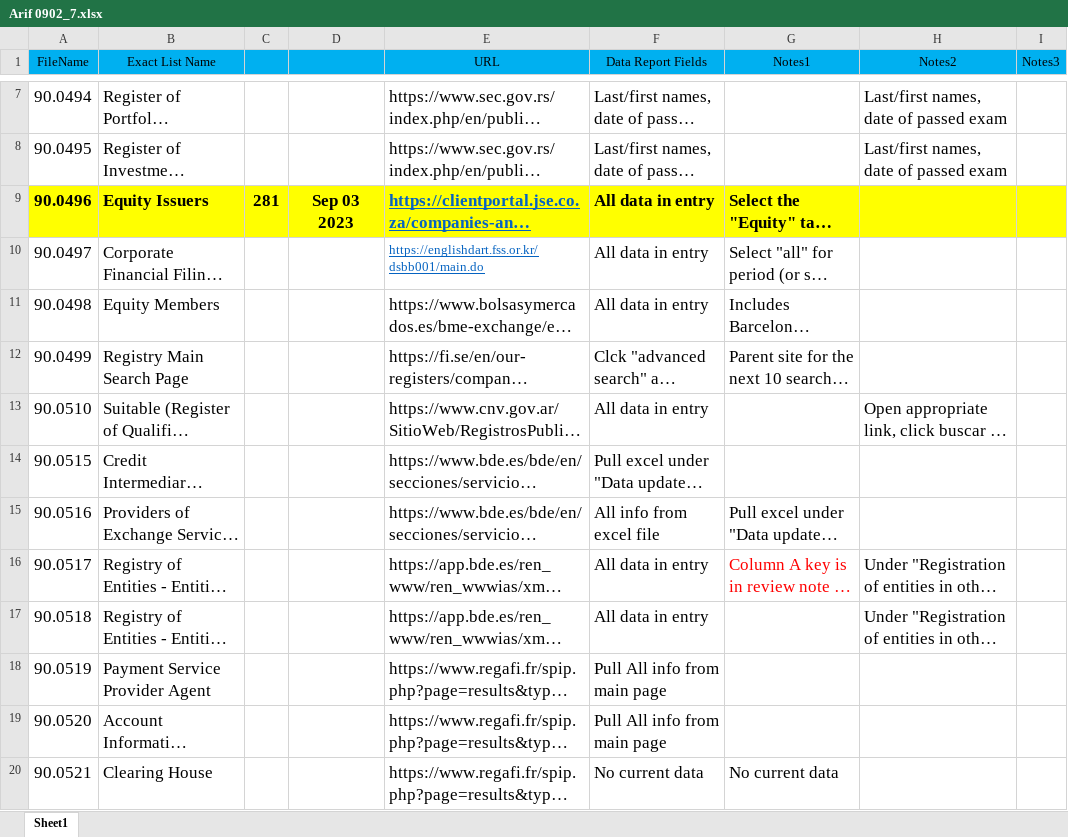
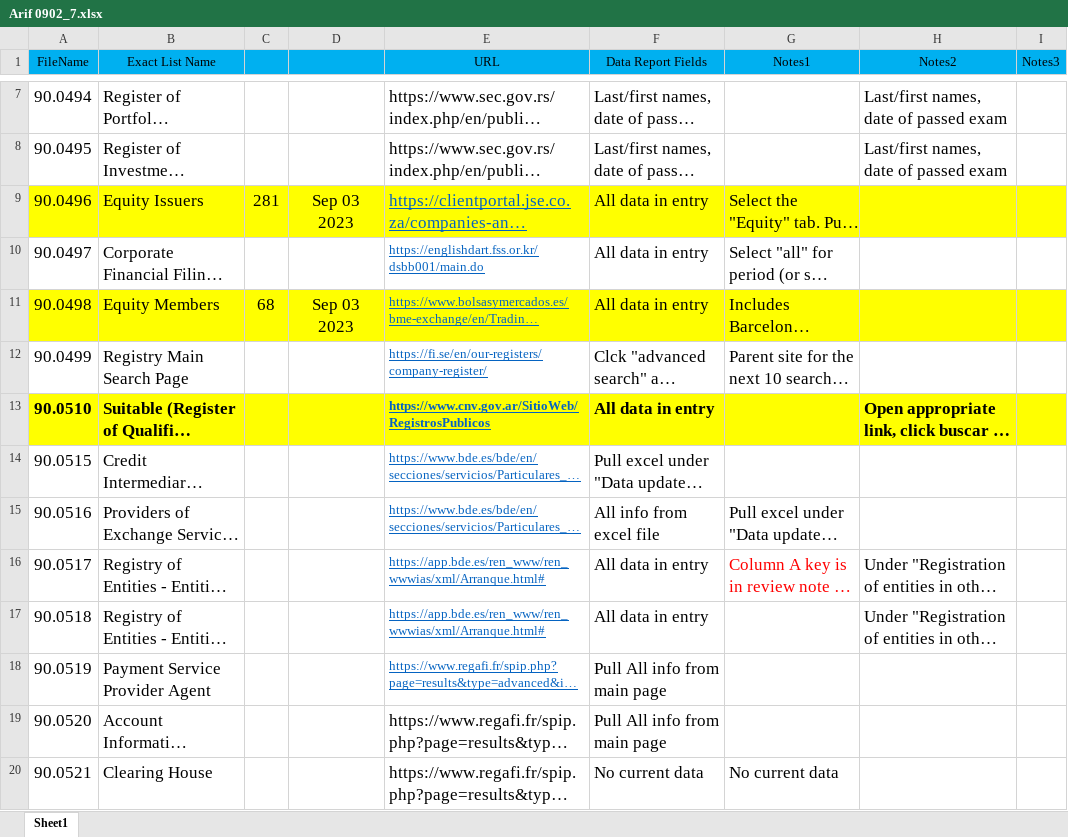
Before and after one commit to ariffadhillah/Scraping-various-sites, an Excel workbook: Arif 0902_7/Arif 0902_7.xlsx, sheet Sheet1, drawn as a sheet; only a part is shown, gaps mark what is left out; long unchanged cells end in …; values as stored, in another font and other column widths than the file's, no borders; the diff names each change by its address in the sheet, - before the commit and + after, or states it on an @@ line.

Commit message:
success task Arif 0902_7 filename 90.0498

```diff
--- a/Arif 0902_7/Arif 0902_7.xlsx (sheet Sheet1)
+++ b/Arif 0902_7/Arif 0902_7.xlsx (sheet Sheet1)
-A9:G9 bold: on
+A9:G9 bold: off
-A11:I11 fill: none
+A11:I11 fill: #FFFF00
-C11: (empty)
+C11: 68
-D11: (empty)
+D11: Sep 03 2023
@@ E11:E18 underline: off → on, text colour: black → #0563C1, text size: smaller @@
-A13:I13 fill: none
+A13:I13 fill: #FFFF00
-A13:B13 bold: off
+A13:B13 bold: on
-E13:F13 bold: off
+E13:F13 bold: on
-H13 bold: off
+H13 bold: on
```
Also changed, not shown: 2 other files.
